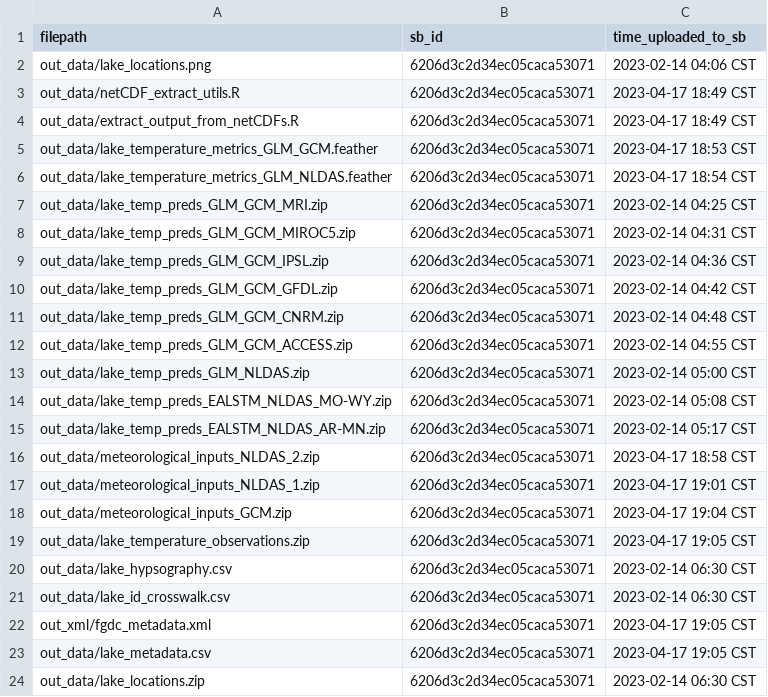
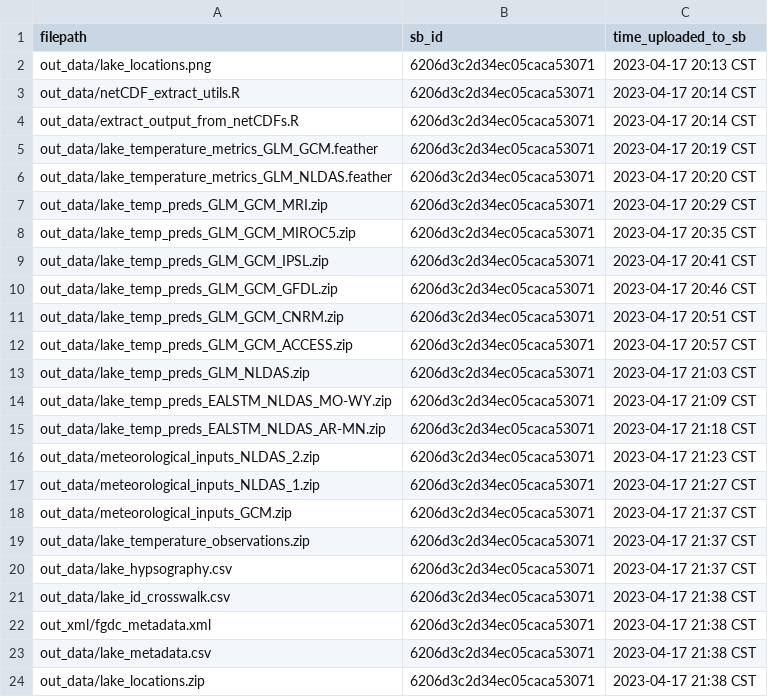
Before and after one commit to DOI-USGS/lake-temp-lstm-static-data-release, a CSV file: log/sb_posted_files.csv, drawn as a sheet.

Commit message:
force ALL files to re-upload to keep the order

```diff
--- a/log/sb_posted_files.csv
+++ b/log/sb_posted_files.csv
@@ -1,24 +1,24 @@
 filepath,sb_id,time_uploaded_to_sb
-out_data/lake_locations.png,6206d3c2d34ec05caca53071,2023-02-14 04:06 CST
-out_data/netCDF_extract_utils.R,6206d3c2d34ec05caca53071,2023-04-17 18:49 CST
-out_data/extract_output_from_netCDFs.R,6206d3c2d34ec05caca53071,2023-04-17 18:49 CST
-out_data/lake_temperature_metrics_GLM_GCM.feather,6206d3c2d34ec05caca53071,2023-04-17 18:53 CST
-out_data/lake_temperature_metrics_GLM_NLDAS.feather,6206d3c2d34ec05caca53071,2023-04-17 18:54 CST
-out_data/lake_temp_preds_GLM_GCM_MRI.zip,6206d3c2d34ec05caca53071,2023-02-14 04:25 CST
-out_data/lake_temp_preds_GLM_GCM_MIROC5.zip,6206d3c2d34ec05caca53071,2023-02-14 04:31 CST
-out_data/lake_temp_preds_GLM_GCM_IPSL.zip,6206d3c2d34ec05caca53071,2023-02-14 04:36 CST
-out_data/lake_temp_preds_GLM_GCM_GFDL.zip,6206d3c2d34ec05caca53071,2023-02-14 04:42 CST
-out_data/lake_temp_preds_GLM_GCM_CNRM.zip,6206d3c2d34ec05caca53071,2023-02-14 04:48 CST
-out_data/lake_temp_preds_GLM_GCM_ACCESS.zip,6206d3c2d34ec05caca53071,2023-02-14 04:55 CST
-out_data/lake_temp_preds_GLM_NLDAS.zip,6206d3c2d34ec05caca53071,2023-02-14 05:00 CST
-out_data/lake_temp_preds_EALSTM_NLDAS_MO-WY.zip,6206d3c2d34ec05caca53071,2023-02-14 05:08 CST
-out_data/lake_temp_preds_EALSTM_NLDAS_AR-MN.zip,6206d3c2d34ec05caca53071,2023-02-14 05:17 CST
-out_data/meteorological_inputs_NLDAS_2.zip,6206d3c2d34ec05caca53071,2023-04-17 18:58 CST
-out_data/meteorological_inputs_NLDAS_1.zip,6206d3c2d34ec05caca53071,2023-04-17 19:01 CST
-out_data/meteorological_inputs_GCM.zip,6206d3c2d34ec05caca53071,2023-04-17 19:04 CST
-out_data/lake_temperature_observations.zip,6206d3c2d34ec05caca53071,2023-04-17 19:05 CST
-out_data/lake_hypsography.csv,6206d3c2d34ec05caca53071,2023-02-14 06:30 CST
-out_data/lake_id_crosswalk.csv,6206d3c2d34ec05caca53071,2023-02-14 06:30 CST
-out_xml/fgdc_metadata.xml,6206d3c2d34ec05caca53071,2023-04-17 19:05 CST
-out_data/lake_metadata.csv,6206d3c2d34ec05caca53071,2023-04-17 19:05 CST
-out_data/lake_locations.zip,6206d3c2d34ec05caca53071,2023-02-14 06:30 CST
+out_data/lake_locations.png,6206d3c2d34ec05caca53071,2023-04-17 20:13 CST
+out_data/netCDF_extract_utils.R,6206d3c2d34ec05caca53071,2023-04-17 20:14 CST
+out_data/extract_output_from_netCDFs.R,6206d3c2d34ec05caca53071,2023-04-17 20:14 CST
+out_data/lake_temperature_metrics_GLM_GCM.feather,6206d3c2d34ec05caca53071,2023-04-17 20:19 CST
+out_data/lake_temperature_metrics_GLM_NLDAS.feather,6206d3c2d34ec05caca53071,2023-04-17 20:20 CST
+out_data/lake_temp_preds_GLM_GCM_MRI.zip,6206d3c2d34ec05caca53071,2023-04-17 20:29 CST
+out_data/lake_temp_preds_GLM_GCM_MIROC5.zip,6206d3c2d34ec05caca53071,2023-04-17 20:35 CST
+out_data/lake_temp_preds_GLM_GCM_IPSL.zip,6206d3c2d34ec05caca53071,2023-04-17 20:41 CST
+out_data/lake_temp_preds_GLM_GCM_GFDL.zip,6206d3c2d34ec05caca53071,2023-04-17 20:46 CST
+out_data/lake_temp_preds_GLM_GCM_CNRM.zip,6206d3c2d34ec05caca53071,2023-04-17 20:51 CST
+out_data/lake_temp_preds_GLM_GCM_ACCESS.zip,6206d3c2d34ec05caca53071,2023-04-17 20:57 CST
+out_data/lake_temp_preds_GLM_NLDAS.zip,6206d3c2d34ec05caca53071,2023-04-17 21:03 CST
+out_data/lake_temp_preds_EALSTM_NLDAS_MO-WY.zip,6206d3c2d34ec05caca53071,2023-04-17 21:09 CST
+out_data/lake_temp_preds_EALSTM_NLDAS_AR-MN.zip,6206d3c2d34ec05caca53071,2023-04-17 21:18 CST
+out_data/meteorological_inputs_NLDAS_2.zip,6206d3c2d34ec05caca53071,2023-04-17 21:23 CST
+out_data/meteorological_inputs_NLDAS_1.zip,6206d3c2d34ec05caca53071,2023-04-17 21:27 CST
+out_data/meteorological_inputs_GCM.zip,6206d3c2d34ec05caca53071,2023-04-17 21:37 CST
+out_data/lake_temperature_observations.zip,6206d3c2d34ec05caca53071,2023-04-17 21:37 CST
+out_data/lake_hypsography.csv,6206d3c2d34ec05caca53071,2023-04-17 21:37 CST
+out_data/lake_id_crosswalk.csv,6206d3c2d34ec05caca53071,2023-04-17 21:38 CST
+out_xml/fgdc_metadata.xml,6206d3c2d34ec05caca53071,2023-04-17 21:38 CST
+out_data/lake_metadata.csv,6206d3c2d34ec05caca53071,2023-04-17 21:38 CST
+out_data/lake_locations.zip,6206d3c2d34ec05caca53071,2023-04-17 21:38 CST
```
Also changed, not shown: 1 other file.
